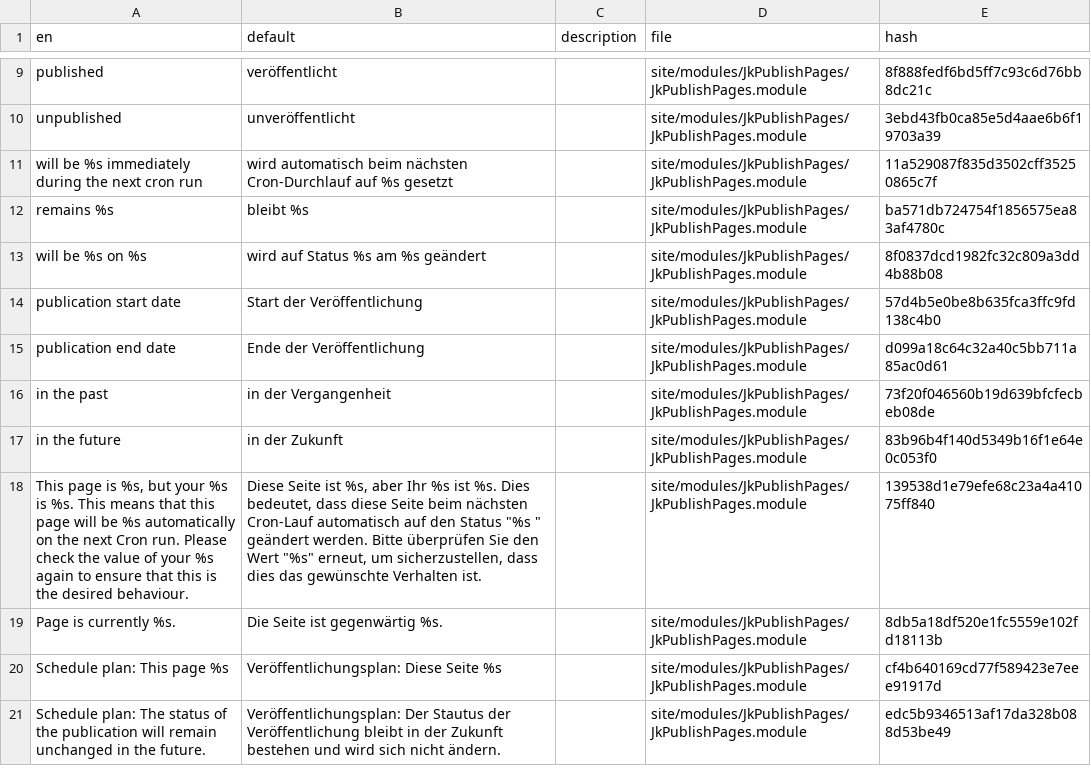
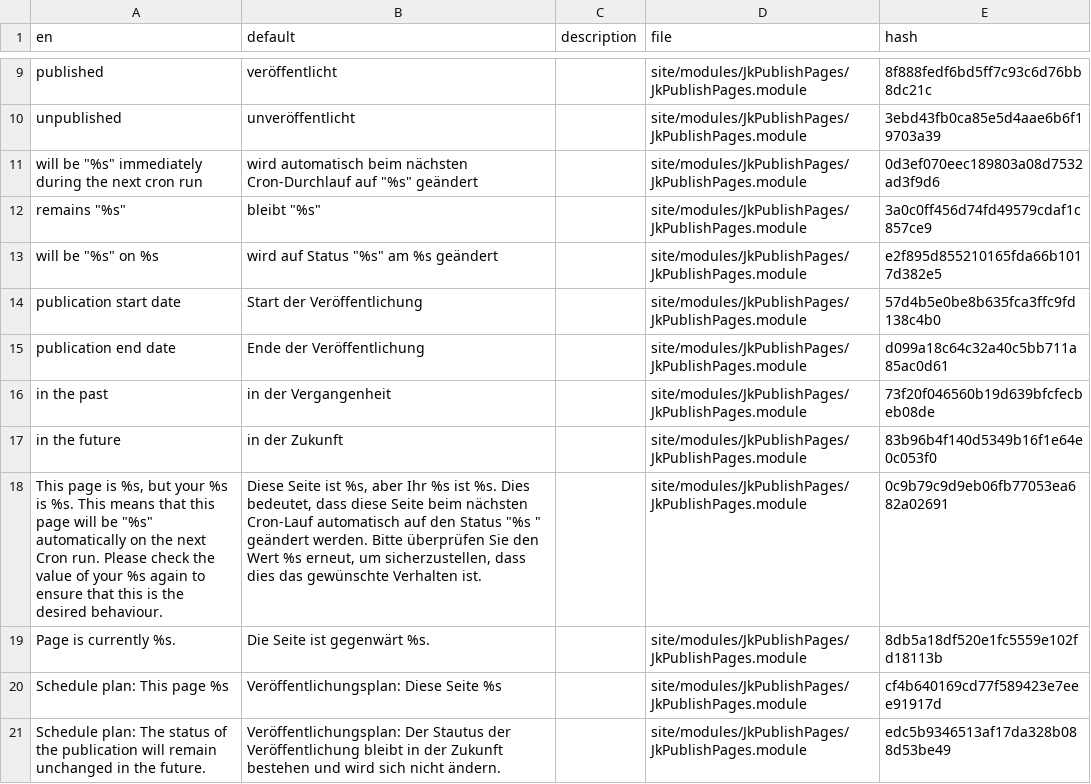
Before and after one commit to juergenweb/JkPublishPages, a CSV file: languages/de-jkpublishpages.csv, drawn as a sheet; only a part is shown, gaps mark what is left out.

Commit message:
Update de-jkpublishpages.csv

```diff
--- a/languages/de-jkpublishpages.csv
+++ b/languages/de-jkpublishpages.csv
@@ -10,5 +10,5 @@ published,veröffentlicht,,site/modules/JkPublishPages/JkPublishPages.module,8f8
 unpublished,unveröffentlicht,,site/modules/JkPublishPages/JkPublishPages.module,3ebd43fb0ca85e5d4aae6b6f19703a39
-"will be %s immediately during the next cron run","wird automatisch beim nächsten Cron-Durchlauf auf %s gesetzt",,site/modules/JkPublishPages/JkPublishPages.module,11a529087f835d3502cff35250865c7f
-"remains %s","bleibt %s",,site/modules/JkPublishPages/JkPublishPages.module,ba571db724754f1856575ea83af4780c
-"will be %s on %s","wird auf Status %s am %s geändert",,site/modules/JkPublishPages/JkPublishPages.module,8f0837dcd1982fc32c809a3dd4b88b08
+"will be ""%s"" immediately during the next cron run","wird automatisch beim nächsten Cron-Durchlauf auf ""%s"" geändert",,site/modules/JkPublishPages/JkPublishPages.module,0d3ef070eec189803a08d7532ad3f9d6
+"remains ""%s""","bleibt ""%s""",,site/modules/JkPublishPages/JkPublishPages.module,3a0c0ff456d74fd49579cdaf1c857ce9
+"will be ""%s"" on %s","wird auf Status ""%s"" am %s geändert",,site/modules/JkPublishPages/JkPublishPages.module,e2f895d855210165fda66b1017d382e5
 "publication start date","Start der Veröffentlichung",,site/modules/JkPublishPages/JkPublishPages.module,57d4b5e0be8b635fca3ffc9fd138c4b0
@@ -17,4 +17,4 @@ unpublished,unveröffentlicht,,site/modules/JkPublishPages/JkPublishPages.module
 "in the future","in der Zukunft",,site/modules/JkPublishPages/JkPublishPages.module,83b96b4f140d5349b16f1e64e0c053f0
-"This page is %s, but your %s is %s. This means that this page will be %s automatically on the next Cron run. Please check the value of your %s again to ensure that this is the desired behaviour.","Diese Seite ist %s, aber Ihr %s ist %s. Dies bedeutet, dass diese Seite beim nächsten Cron-Lauf automatisch auf den Status ""%s "" geändert werden. Bitte überprüfen Sie den Wert ""%s"" erneut, um sicherzustellen, dass dies das gewünschte Verhalten ist.",,site/modules/JkPublishPages/JkPublishPages.module,139538d1e79efe68c23a4a41075ff840
-"Page is currently %s.","Die Seite ist gegenwärtig %s.",,site/modules/JkPublishPages/JkPublishPages.module,8db5a18df520e1fc5559e102fd18113b
+"This page is %s, but your %s is %s. This means that this page will be ""%s"" automatically on the next Cron run. Please check the value of your %s again to ensure that this is the desired behaviour.","Diese Seite ist %s, aber Ihr %s ist %s. Dies bedeutet, dass diese Seite beim nächsten Cron-Lauf automatisch auf den Status ""%s "" geändert werden. Bitte überprüfen Sie den Wert %s erneut, um sicherzustellen, dass dies das gewünschte Verhalten ist.",,site/modules/JkPublishPages/JkPublishPages.module,0c9b79c9d9eb06fb77053ea682a02691
+"Page is currently %s.","Die Seite ist gegenwärt %s.",,site/modules/JkPublishPages/JkPublishPages.module,8db5a18df520e1fc5559e102fd18113b
 "Schedule plan: This page  %s","Veröffentlichungsplan: Diese Seite %s",,site/modules/JkPublishPages/JkPublishPages.module,cf4b640169cd77f589423e7eee91917d
```
